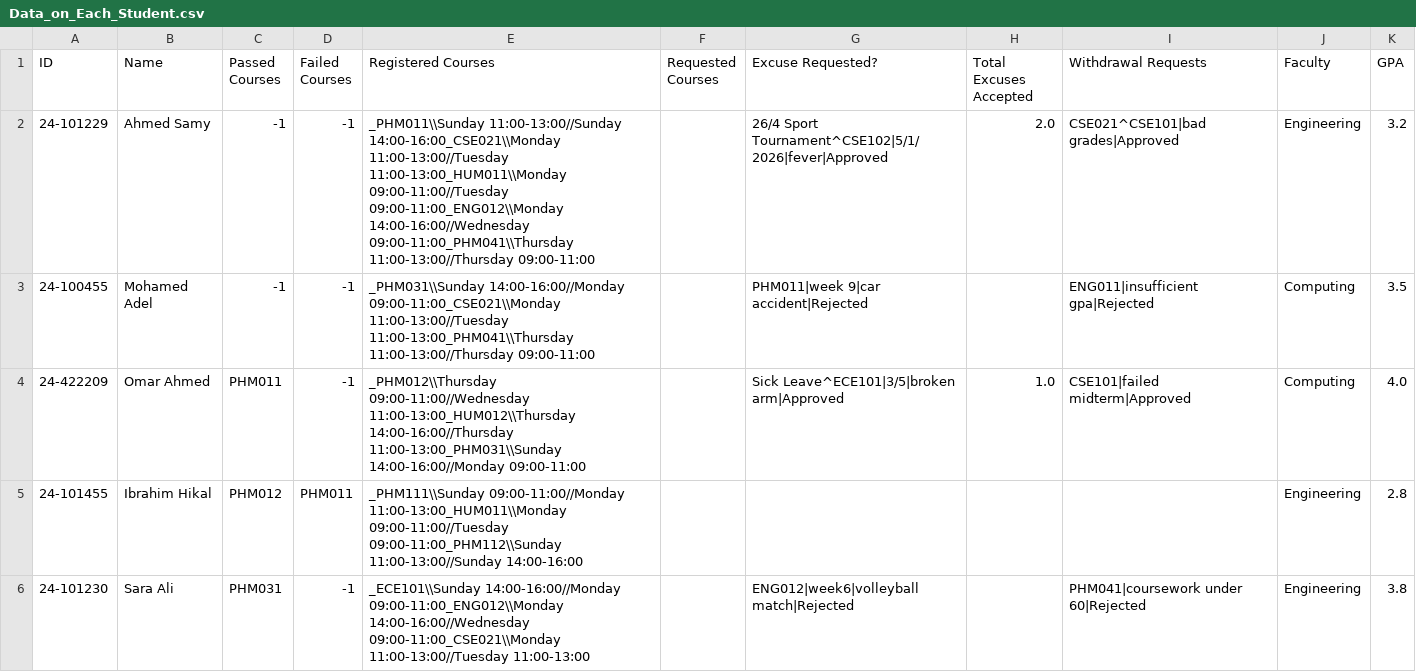
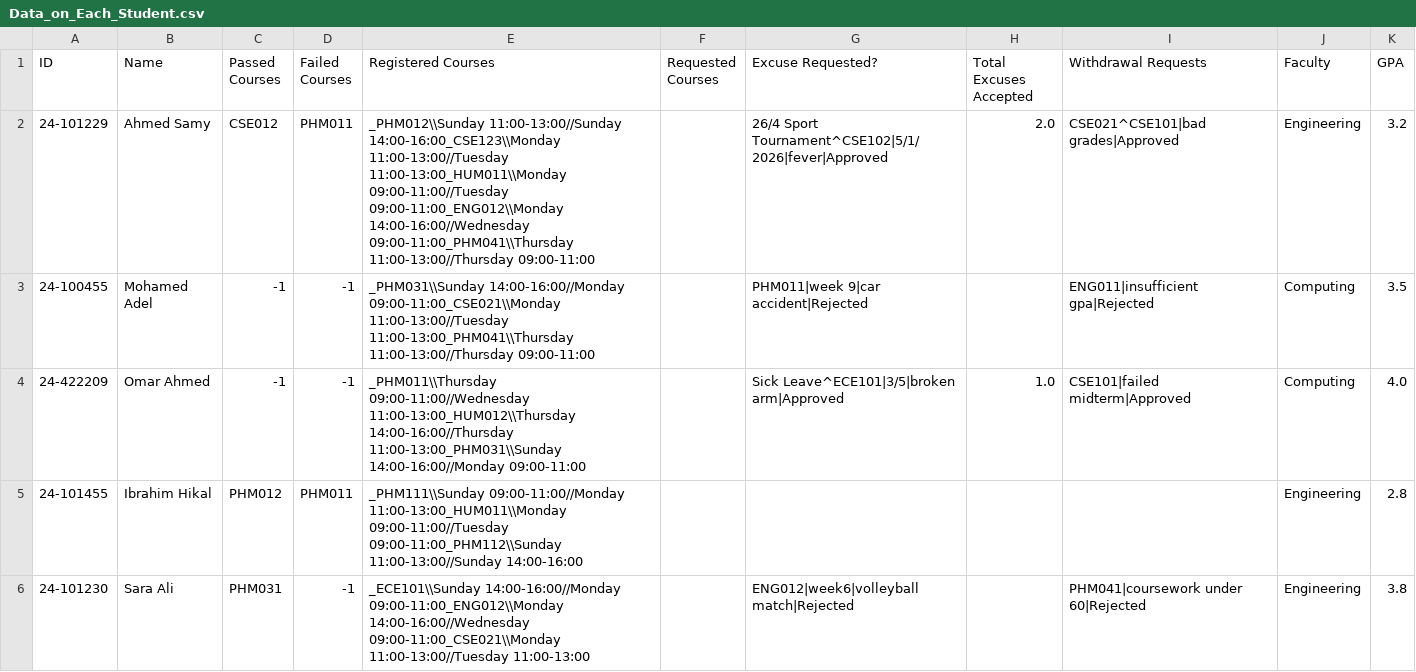
Before and after one commit to Ibrahim-hikal/EUI-SIS_-upgraded-, a CSV file: Databases/Data_on_Each_Student.csv, drawn as a sheet.

Commit message:
Completed Request_Courses GUI.

```diff
--- a/Databases/Data_on_Each_Student.csv
+++ b/Databases/Data_on_Each_Student.csv
@@ -1,5 +1,5 @@
 ID,Name,Passed Courses,Failed Courses,Registered Courses,Requested Courses,Excuse Requested?,Total Excuses Accepted,Withdrawal Requests,Faculty,GPA
-24-101229,Ahmed Samy,-1,-1,_PHM011\\Sunday 11:00-13:00//Sunday 14:00-16:00_CSE021\\Monday 11:00-13:00//Tuesday 11:00-13:00_HUM011\\Monday 09:00-11:00//Tuesday 09:00-11:00_ENG012\\Monday 14:00-16:00//Wednesday 09:00-11:00_PHM041\\Thursday 11:00-13:00//Thursday 09:00-11:00,,26/4 Sport Tournament^CSE102|5/1/2026|fever|Approved,2.0,CSE021^CSE101|bad grades|Approved,Engineering,3.2
+24-101229,Ahmed Samy,CSE012,PHM011,_PHM012\\Sunday 11:00-13:00//Sunday 14:00-16:00_CSE123\\Monday 11:00-13:00//Tuesday 11:00-13:00_HUM011\\Monday 09:00-11:00//Tuesday 09:00-11:00_ENG012\\Monday 14:00-16:00//Wednesday 09:00-11:00_PHM041\\Thursday 11:00-13:00//Thursday 09:00-11:00,,26/4 Sport Tournament^CSE102|5/1/2026|fever|Approved,2.0,CSE021^CSE101|bad grades|Approved,Engineering,3.2
 24-100455,Mohamed Adel,-1,-1,_PHM031\\Sunday 14:00-16:00//Monday 09:00-11:00_CSE021\\Monday 11:00-13:00//Tuesday 11:00-13:00_PHM041\\Thursday 11:00-13:00//Thursday 09:00-11:00,,PHM011|week 9|car accident|Rejected,,ENG011|insufficient gpa|Rejected,Computing,3.5
-24-422209,Omar Ahmed,PHM011,-1,_PHM012\\Thursday 09:00-11:00//Wednesday 11:00-13:00_HUM012\\Thursday 14:00-16:00//Thursday 11:00-13:00_PHM031\\Sunday 14:00-16:00//Monday 09:00-11:00,,Sick Leave^ECE101|3/5|broken arm|Approved,1.0,CSE101|failed midterm|Approved,Computing,4.0
+24-422209,Omar Ahmed,-1,-1,_PHM011\\Thursday 09:00-11:00//Wednesday 11:00-13:00_HUM012\\Thursday 14:00-16:00//Thursday 11:00-13:00_PHM031\\Sunday 14:00-16:00//Monday 09:00-11:00,,Sick Leave^ECE101|3/5|broken arm|Approved,1.0,CSE101|failed midterm|Approved,Computing,4.0
 24-101455,Ibrahim Hikal,PHM012,PHM011,_PHM111\\Sunday 09:00-11:00//Monday 11:00-13:00_HUM011\\Monday 09:00-11:00//Tuesday 09:00-11:00_PHM112\\Sunday 11:00-13:00//Sunday 14:00-16:00,,,,,Engineering,2.8
```
Also changed, not shown: 8 other files.
